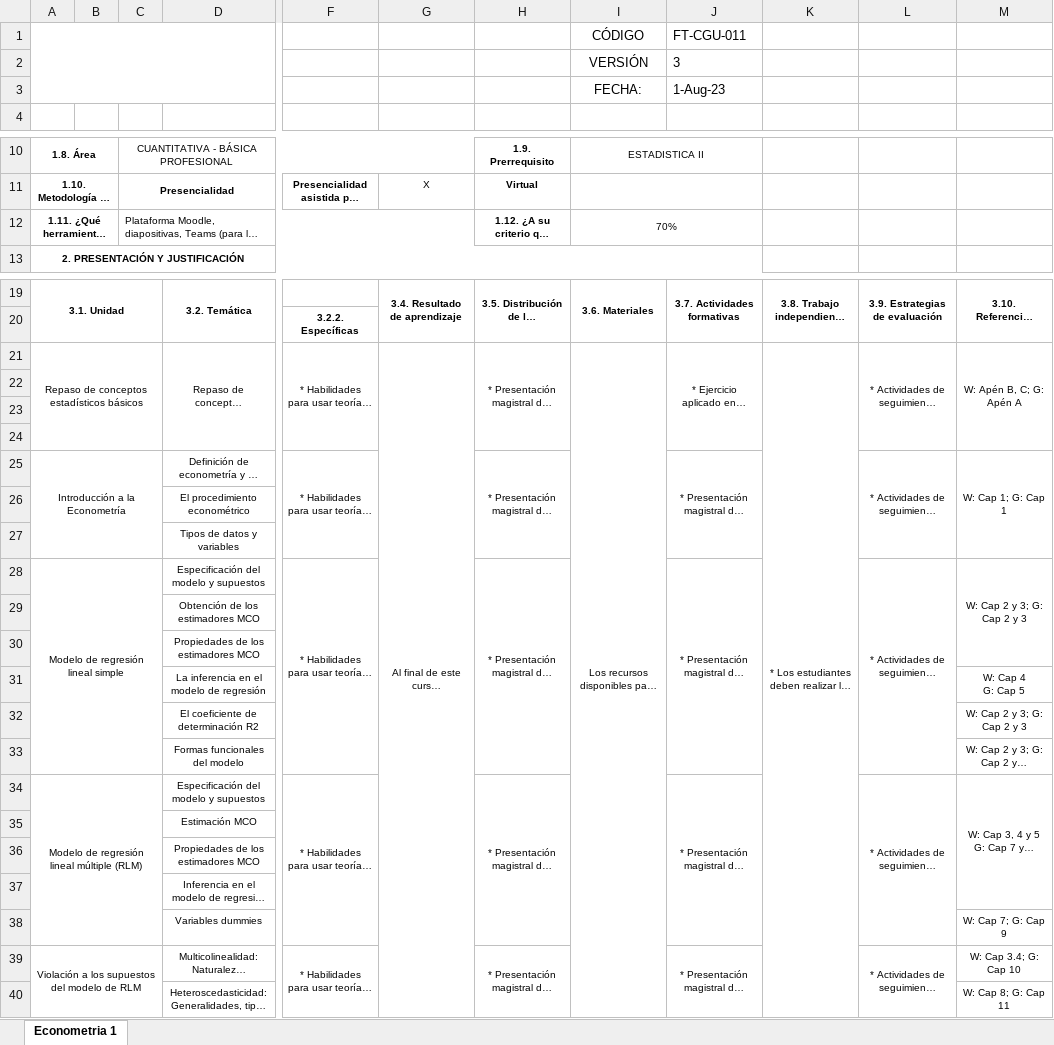
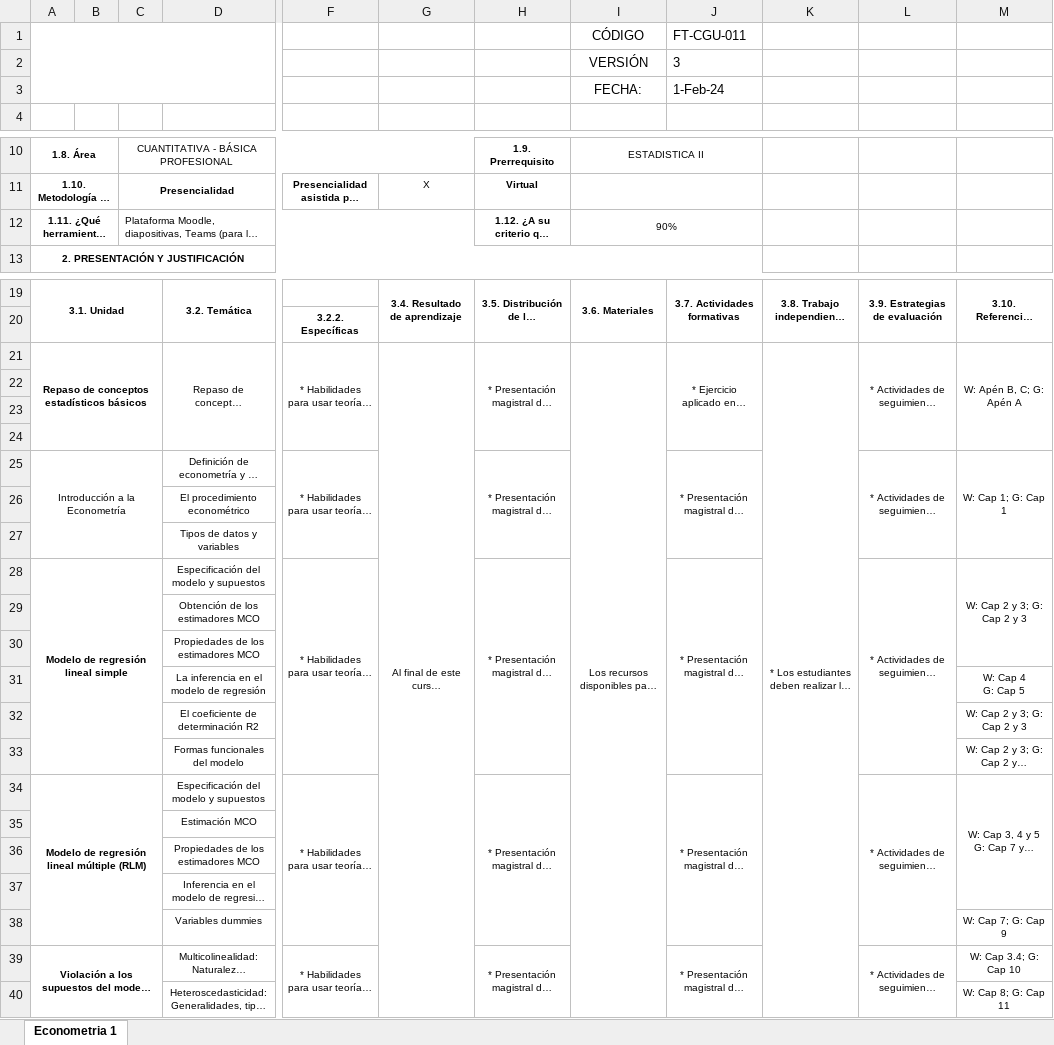
Before and after one commit to ebadilloe/EconometriaI, an Excel workbook: SYLLABUS.xlsx, sheet Econometria 1, drawn as a sheet; only a part is shown, gaps mark what is left out; long unchanged cells end in …; values as stored, in another font and other column widths than the file's, no borders; charts and pictures not drawn; the diff names each change by its address in the sheet, - before the commit and + after, or states it on an @@ line.

```diff
--- a/SYLLABUS.xlsx (sheet Econometria 1)
+++ b/SYLLABUS.xlsx (sheet Econometria 1)
-J3: 1-Aug-23
+J3: 1-Feb-24
-I12: 70%
+I12: 90%
-A21 bold: off
+A21 bold: on
-A28 bold: off
+A28 bold: on
-A34 bold: off
+A34 bold: on
-A39 bold: off
+A39 bold: on
```
Also changed, not shown: 2 other files.
